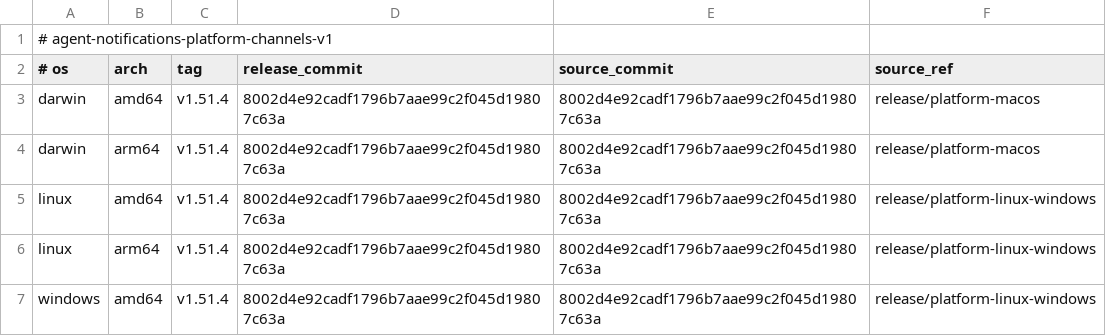
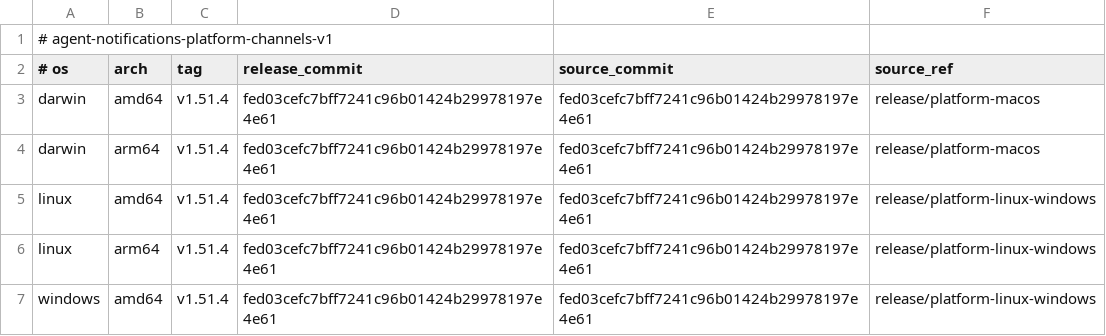
Before and after one commit to 777genius/agent-notifications, a TSV file: release-channels.tsv, drawn as a sheet.

Commit message:
chore(release): bind channels to refreshed candidate

```diff
--- a/release-channels.tsv
+++ b/release-channels.tsv
@@ -2,6 +2,6 @@
 # os	arch	tag	release_commit	source_commit	source_ref
-darwin	amd64	v1.51.4	8002d4e92cadf1796b7aae99c2f045d19807c63a	8002d4e92cadf1796b7aae99c2f045d19807c63a	release/platform-macos
-darwin	arm64	v1.51.4	8002d4e92cadf1796b7aae99c2f045d19807c63a	8002d4e92cadf1796b7aae99c2f045d19807c63a	release/platform-macos
-linux	amd64	v1.51.4	8002d4e92cadf1796b7aae99c2f045d19807c63a	8002d4e92cadf1796b7aae99c2f045d19807c63a	release/platform-linux-windows
-linux	arm64	v1.51.4	8002d4e92cadf1796b7aae99c2f045d19807c63a	8002d4e92cadf1796b7aae99c2f045d19807c63a	release/platform-linux-windows
-windows	amd64	v1.51.4	8002d4e92cadf1796b7aae99c2f045d19807c63a	8002d4e92cadf1796b7aae99c2f045d19807c63a	release/platform-linux-windows
+darwin	amd64	v1.51.4	fed03cefc7bff7241c96b01424b29978197e4e61	fed03cefc7bff7241c96b01424b29978197e4e61	release/platform-macos
+darwin	arm64	v1.51.4	fed03cefc7bff7241c96b01424b29978197e4e61	fed03cefc7bff7241c96b01424b29978197e4e61	release/platform-macos
+linux	amd64	v1.51.4	fed03cefc7bff7241c96b01424b29978197e4e61	fed03cefc7bff7241c96b01424b29978197e4e61	release/platform-linux-windows
+linux	arm64	v1.51.4	fed03cefc7bff7241c96b01424b29978197e4e61	fed03cefc7bff7241c96b01424b29978197e4e61	release/platform-linux-windows
+windows	amd64	v1.51.4	fed03cefc7bff7241c96b01424b29978197e4e61	fed03cefc7bff7241c96b01424b29978197e4e61	release/platform-linux-windows
```
